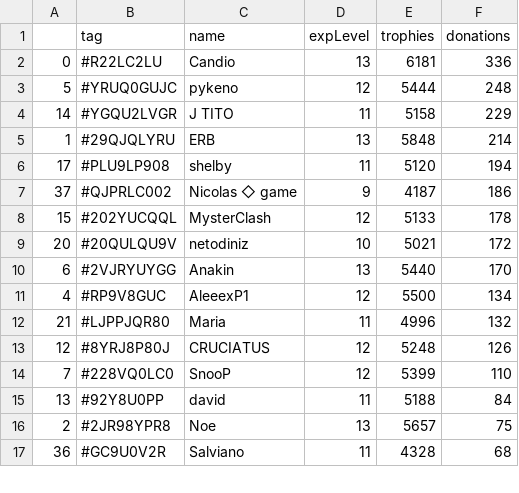
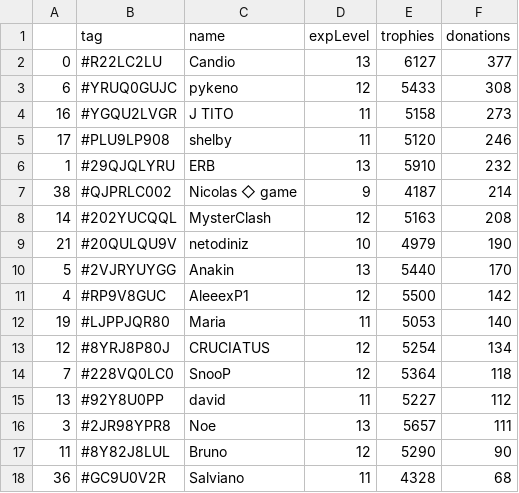
Before and after one commit to Brunopbb/APIClashRoyale, a CSV file: Members.csv, drawn as a sheet; only a part is shown; the diff covers the shown part only.

```diff
--- a/Members.csv
+++ b/Members.csv
@@ -1,17 +1,18 @@
 ,tag,name,expLevel,trophies,donations
-0,#R22LC2LU,Candio,13,6181,336
-5,#YRUQ0GUJC,pykeno,12,5444,248
-14,#YGQU2LVGR,J TITO,11,5158,229
-1,#29QJQLYRU,ERB,13,5848,214
-17,#PLU9LP908,shelby,11,5120,194
-37,#QJPRLC002,Nicolas ◇ game,9,4187,186
-15,#202YUCQQL,MysterClash,12,5133,178
-20,#20QULQU9V,netodiniz,10,5021,172
-6,#2VJRYUYGG,Anakin,13,5440,170
-4,#RP9V8GUC,AleeexP1,12,5500,134
-21,#LJPPJQR80,Maria,11,4996,132
-12,#8YRJ8P80J,CRUCIATUS,12,5248,126
-7,#228VQ0LC0,SnooP,12,5399,110
-13,#92Y8U0PP,david,11,5188,84
-2,#2JR98YPR8,Noe,13,5657,75
+0,#R22LC2LU,Candio,13,6127,377
+6,#YRUQ0GUJC,pykeno,12,5433,308
+16,#YGQU2LVGR,J TITO,11,5158,273
+17,#PLU9LP908,shelby,11,5120,246
+1,#29QJQLYRU,ERB,13,5910,232
+38,#QJPRLC002,Nicolas ◇ game,9,4187,214
+14,#202YUCQQL,MysterClash,12,5163,208
+21,#20QULQU9V,netodiniz,10,4979,190
+5,#2VJRYUYGG,Anakin,13,5440,170
+4,#RP9V8GUC,AleeexP1,12,5500,142
+19,#LJPPJQR80,Maria,11,5053,140
+12,#8YRJ8P80J,CRUCIATUS,12,5254,134
+7,#228VQ0LC0,SnooP,12,5364,118
+13,#92Y8U0PP,david,11,5227,112
+3,#2JR98YPR8,Noe,13,5657,111
+11,#8Y82J8LUL,Bruno,12,5290,90
 36,#GC9U0V2R,Salviano,11,4328,68
```
Also changed, not shown: 5 added rows, 6 removed rows, 2 moved rows and 11 edited cells elsewhere in this file, 1 other file.
